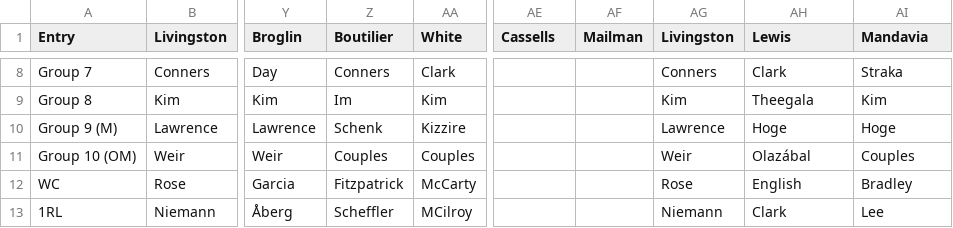
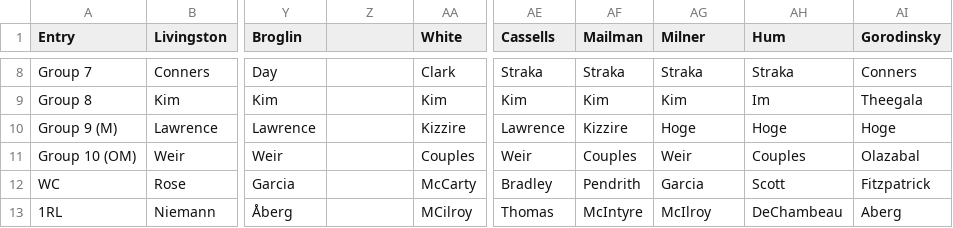
Before and after one commit to dgunzy/masters-pool, a CSV file: data/masters-pool-2025.csv, drawn as a sheet; only a part is shown, gaps mark what is left out; the diff covers the shown part only; the diff names each change by its address in the sheet, - before the commit and + after, or states it on an @@ line.

```diff
--- a/data/masters-pool-2025.csv
+++ b/data/masters-pool-2025.csv
-Z1: Boutilier
+Z1: (empty)
-AG1: Livingston
+AG1: Milner
-AH1: Lewis
+AH1: Hum
-AI1: Mandavia
+AI1: Gorodinsky
-Z8: Conners
+Z8: (empty)
-AE8 (Cassells): (empty)
+AE8 (Cassells): Straka
-AF8 (Mailman): (empty)
+AF8 (Mailman): Straka
-AG8 (Milner): Conners
+AG8 (Milner): Straka
-AH8 (Hum): Clark
+AH8 (Hum): Straka
-AI8 (Gorodinsky): Straka
+AI8 (Gorodinsky): Conners
-Z9: Im
+Z9: (empty)
-AE9 (Cassells): (empty)
+AE9 (Cassells): Kim
-AF9 (Mailman): (empty)
+AF9 (Mailman): Kim
-AH9 (Hum): Theegala
+AH9 (Hum): Im
-AI9 (Gorodinsky): Kim
+AI9 (Gorodinsky): Theegala
-Z10: Schenk
+Z10: (empty)
-AE10 (Cassells): (empty)
+AE10 (Cassells): Lawrence
-AF10 (Mailman): (empty)
+AF10 (Mailman): Kizzire
-AG10 (Milner): Lawrence
+AG10 (Milner): Hoge
-Z11: Couples
+Z11: (empty)
-AE11 (Cassells): (empty)
+AE11 (Cassells): Weir
-AF11 (Mailman): (empty)
+AF11 (Mailman): Couples
-AH11 (Hum): Olazábal
+AH11 (Hum): Couples
-AI11 (Gorodinsky): Couples
+AI11 (Gorodinsky): Olazabal
-Z12: Fitzpatrick
+Z12: (empty)
-AE12 (Cassells): (empty)
+AE12 (Cassells): Bradley
-AF12 (Mailman): (empty)
+AF12 (Mailman): Pendrith
-AG12 (Milner): Rose
+AG12 (Milner): Garcia
-AH12 (Hum): English
+AH12 (Hum): Scott
-AI12 (Gorodinsky): Bradley
+AI12 (Gorodinsky): Fitzpatrick
-Z13: Scheffler
+Z13: (empty)
-AE13 (Cassells): (empty)
+AE13 (Cassells): Thomas
-AF13 (Mailman): (empty)
+AF13 (Mailman): McIntyre
-AG13 (Milner): Niemann
+AG13 (Milner): McIlroy
-AH13 (Hum): Clark
+AH13 (Hum): DeChambeau
-AI13 (Gorodinsky): Lee
+AI13 (Gorodinsky): Aberg
```
Also changed, not shown: 30 edited cells elsewhere in this file.
